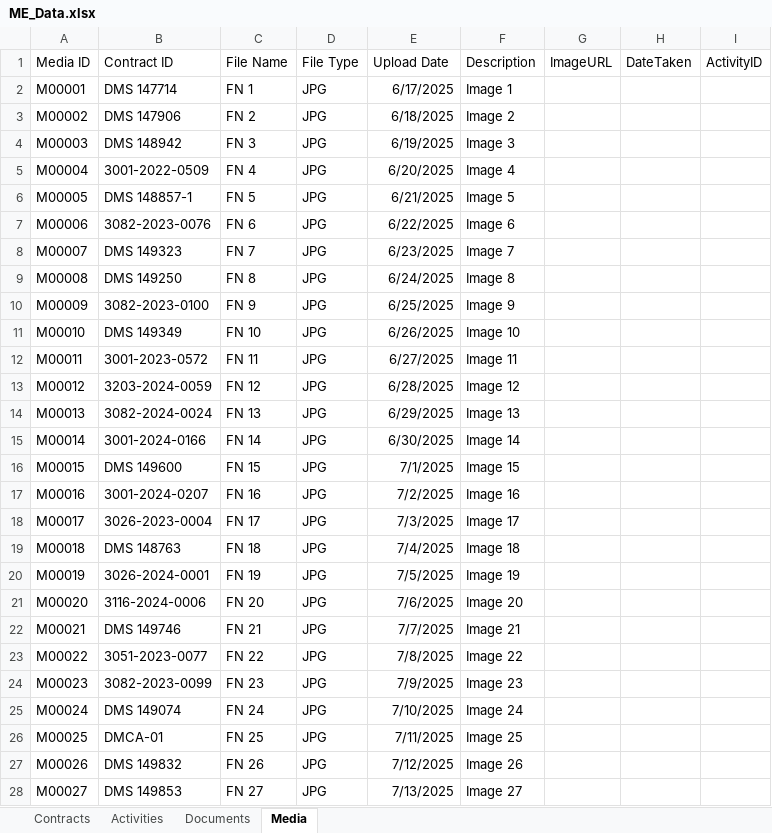
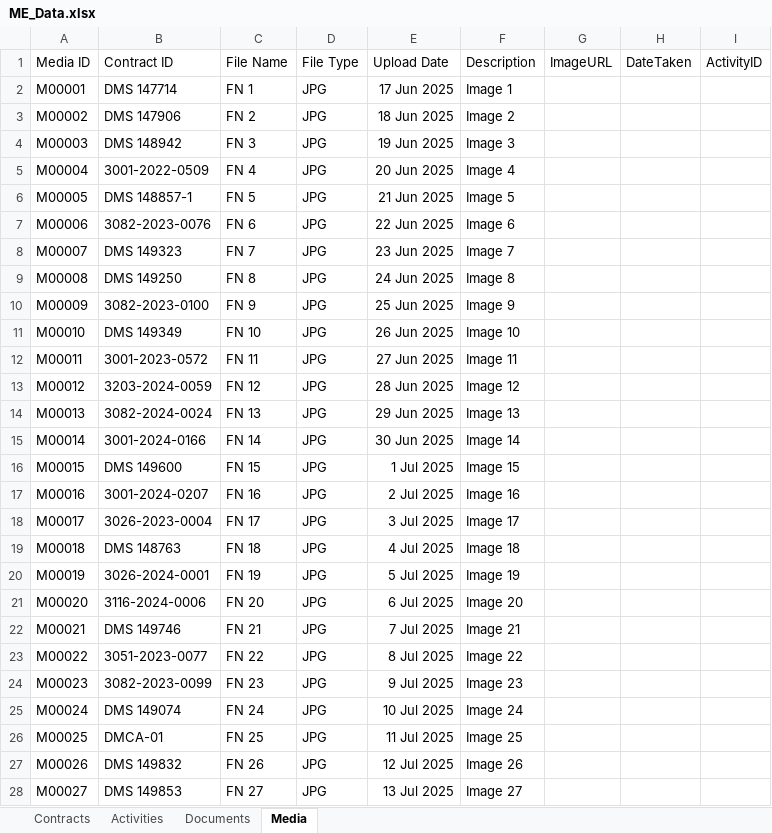
Before and after one commit to Excalibur1902/me_dashboard, an Excel workbook: ME_Data.xlsx, sheet Media, drawn as a sheet; values as stored, in another font and other column widths than the file's, no borders; the diff names each change by its address in the sheet, - before the commit and + after, or states it on an @@ line.

```diff
--- a/ME_Data.xlsx (sheet Media)
+++ b/ME_Data.xlsx (sheet Media)
-E2: 6/17/2025
+E2: 17 Jun 2025
-E3: 6/18/2025
+E3: 18 Jun 2025
-E4: 6/19/2025
+E4: 19 Jun 2025
-E5: 6/20/2025
+E5: 20 Jun 2025
-E6: 6/21/2025
+E6: 21 Jun 2025
-E7: 6/22/2025
+E7: 22 Jun 2025
-E8: 6/23/2025
+E8: 23 Jun 2025
-E9: 6/24/2025
+E9: 24 Jun 2025
-E10: 6/25/2025
+E10: 25 Jun 2025
-E11: 6/26/2025
+E11: 26 Jun 2025
-E12: 6/27/2025
+E12: 27 Jun 2025
-E13: 6/28/2025
+E13: 28 Jun 2025
-E14: 6/29/2025
+E14: 29 Jun 2025
-E15: 6/30/2025
+E15: 30 Jun 2025
-E16: 7/1/2025
+E16: 1 Jul 2025
-E17: 7/2/2025
+E17: 2 Jul 2025
-E18: 7/3/2025
+E18: 3 Jul 2025
-E19: 7/4/2025
+E19: 4 Jul 2025
-E20: 7/5/2025
+E20: 5 Jul 2025
-E21: 7/6/2025
+E21: 6 Jul 2025
-E22: 7/7/2025
+E22: 7 Jul 2025
-E23: 7/8/2025
+E23: 8 Jul 2025
-E24: 7/9/2025
+E24: 9 Jul 2025
-E25: 7/10/2025
+E25: 10 Jul 2025
-E26: 7/11/2025
+E26: 11 Jul 2025
-E27: 7/12/2025
+E27: 12 Jul 2025
-E28: 7/13/2025
+E28: 13 Jul 2025
```
Also changed, not shown: sheet Contracts, sheet Documents.
